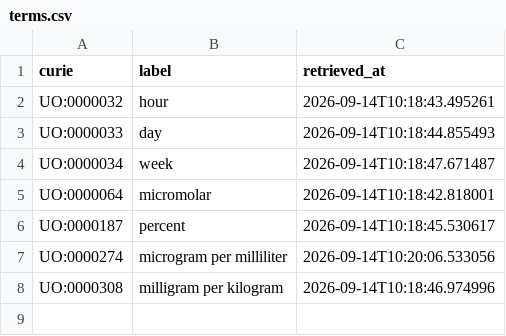
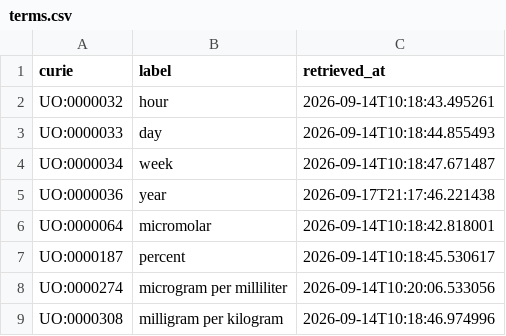
Before and after one commit to EHS-Data-Standards/somamech, a CSV file: cache/uo/terms.csv, drawn as a sheet; the diff names each change by its address in the sheet, - before the commit and + after, or states it on an @@ line.

```diff
--- a/cache/uo/terms.csv
+++ b/cache/uo/terms.csv
+row 5: UO:0000036 | year | 2026-09-17T21:17:46.221438
```
Also changed, not shown: 4 other files.
